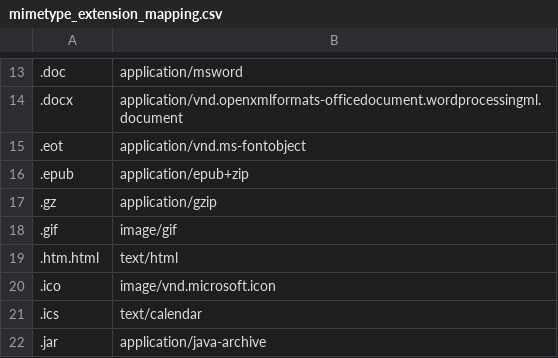
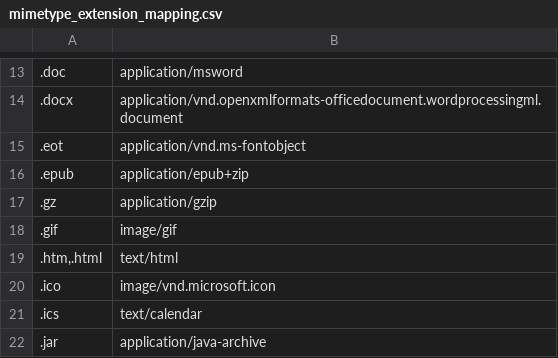
Before and after one commit to go-seidon/local, a CSV file: internal/uploading/mimetype_extension_mapping.csv, drawn as a sheet; only a part is shown, gaps mark what is left out.

Commit message:
feat: add uploading feature

```diff
--- a/internal/uploading/mimetype_extension_mapping.csv
+++ b/internal/uploading/mimetype_extension_mapping.csv
@@ -18,3 +18,3 @@
 .gif,image/gif
-".htm.html",text/html
+".htm,.html",text/html
 .ico,image/vnd.microsoft.icon
```
Also changed, not shown: 27 other files.
